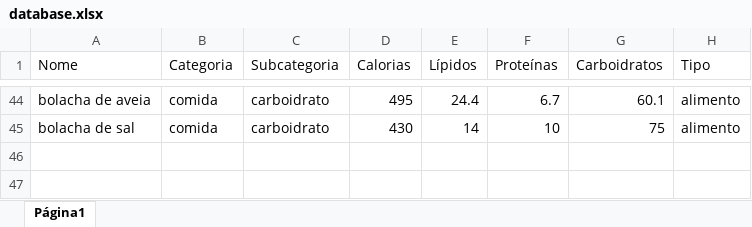
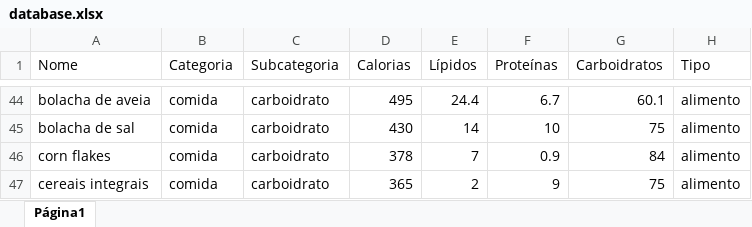
Before and after one commit to nardisabela/hey-calorie, an Excel workbook: database.xlsx, sheet Página1, drawn as a sheet; only a part is shown, gaps mark what is left out; values as stored, in another font and other column widths than the file's, no borders; charts and pictures not drawn; the diff names each change by its address in the sheet, - before the commit and + after, or states it on an @@ line.

Commit message:
Add files via upload

```diff
--- a/database.xlsx (sheet Página1)
+++ b/database.xlsx (sheet Página1)
+row 46: corn flakes | comida | carboidrato | 378 | 7 | 0.9 | 84 | alimento
+row 47: cereais integrais | comida | carboidrato | 365 | 2 | 9 | 75 | alimento
```
